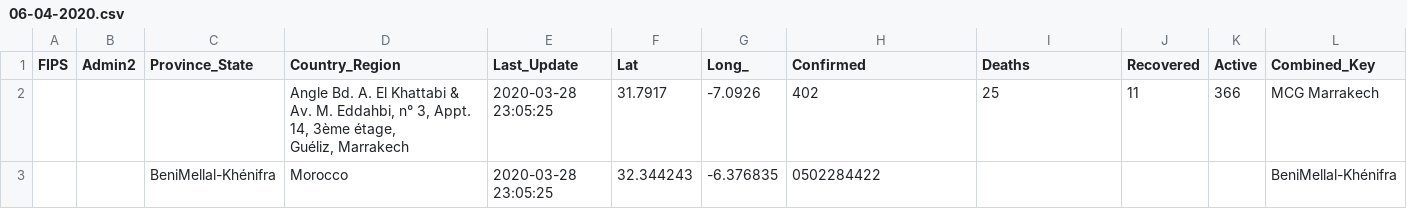
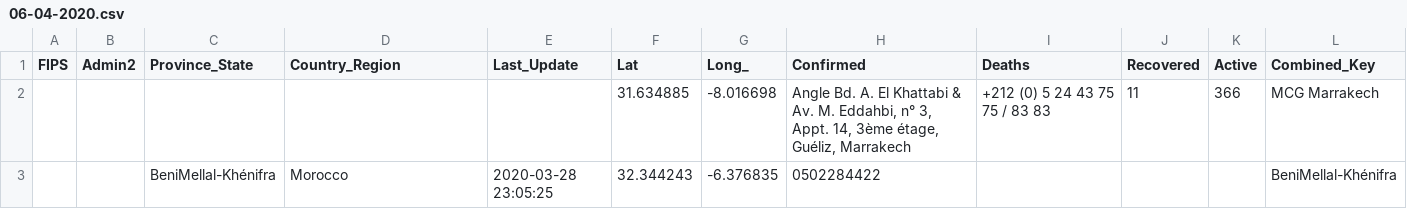
Before and after one commit to intCount/ComptableAgreesMaroc, a CSV file: 06-04-2020.csv, drawn as a sheet; removed rows and columns are numbered as before the commit, all else as after; ↵ is a line break in a cell; the diff names each change by its address in the sheet, - before the commit and + after, or states it on an @@ line.

Commit message:
third commit

```diff
--- a/06-04-2020.csv
+++ b/06-04-2020.csv
-row 2:  |  |  | Angle Bd. A. El Khattabi & Av. M. Eddahbi, n° 3, Appt. 14, 3ème étage, ↵ Guéliz, Marrakech | 2020-03-28 23:05:25 | 31.7917 | -7.0926 | 402 | 25 | 11 | 366 | MCG Marrakech
+row 2:  |  |  |  |  | 31.634885 | -8.016698 | Angle Bd. A. El Khattabi & Av. M. Eddahbi, n° 3, Appt. 14, 3ème étage, ↵ Guéliz, Marrakech | +212 (0) 5 24 43 75 75 / 83 83 | 11 | 366 | MCG Marrakech
```
